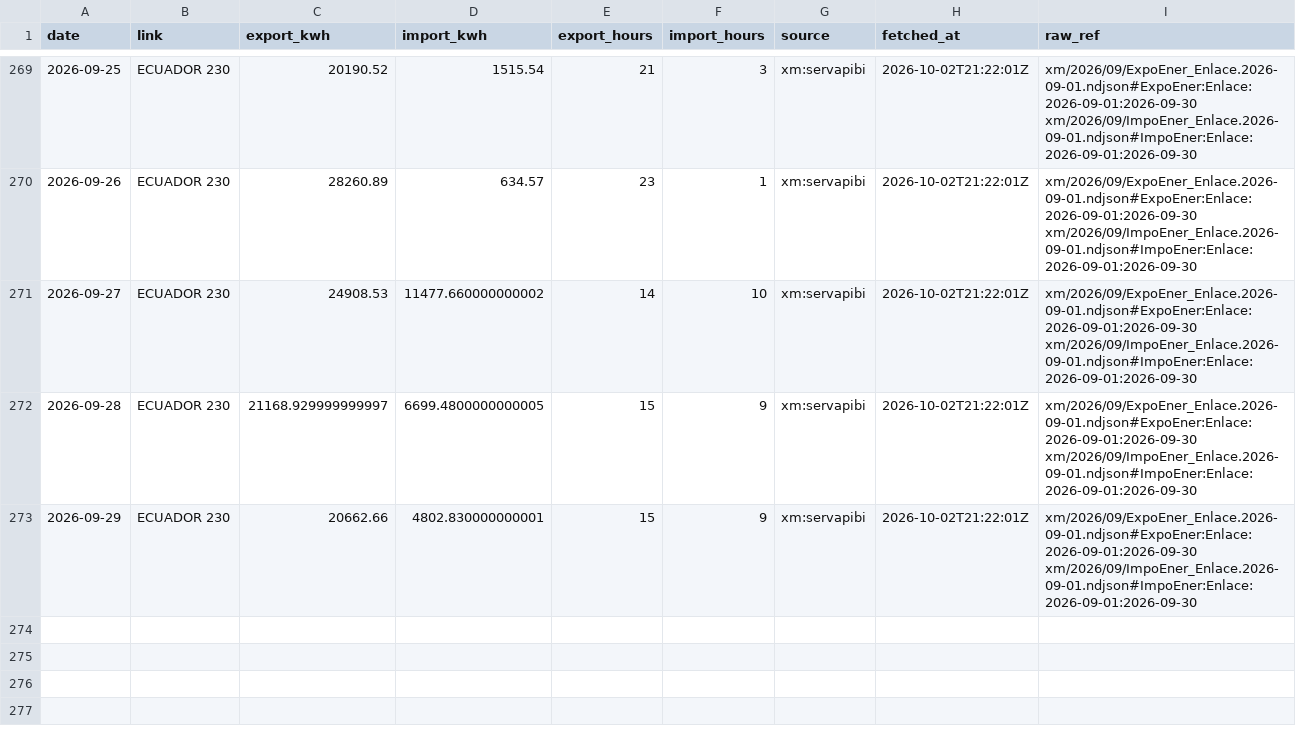
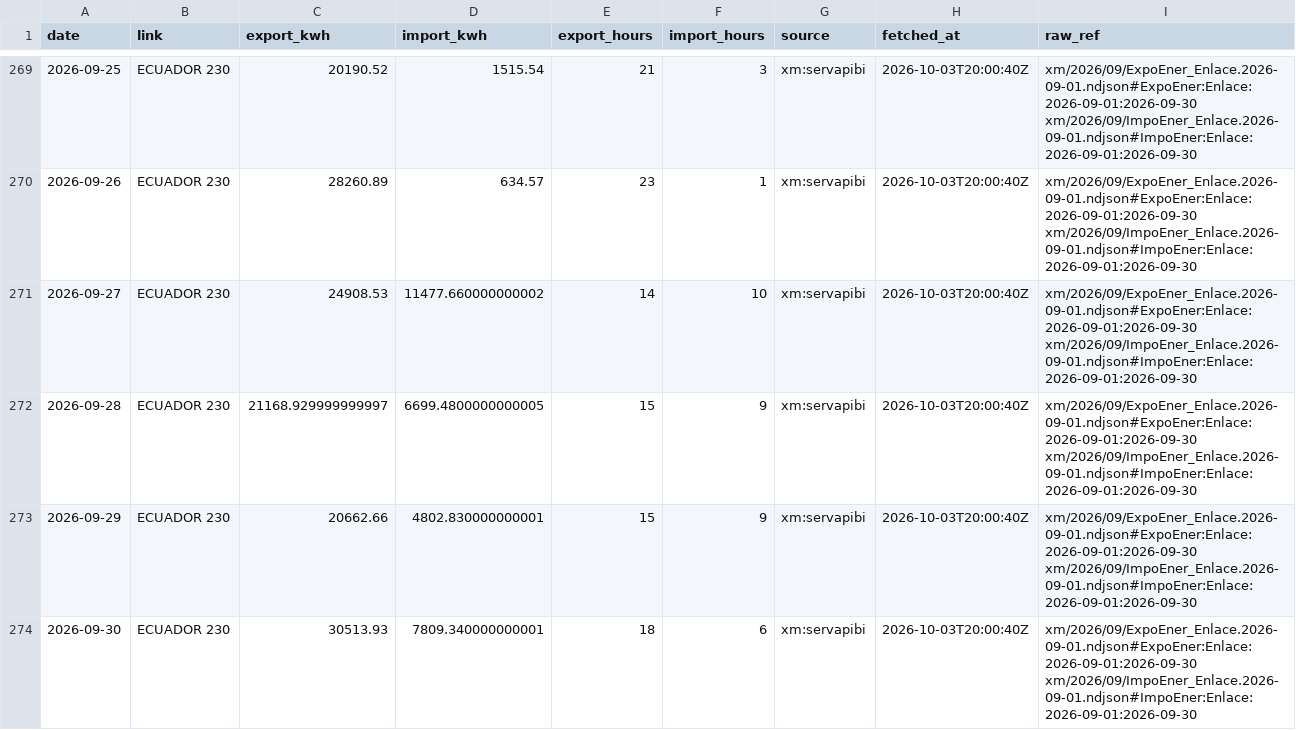
Before and after one commit to rengarcia/hydro-look, a CSV file: data/curated/xm_exchange_daily/2026.csv, drawn as a sheet; only a part is shown, gaps mark what is left out; the diff covers the shown part only.

```diff
--- a/data/curated/xm_exchange_daily/2026.csv
+++ b/data/curated/xm_exchange_daily/2026.csv
@@ -269,5 +269,6 @@ date,link,export_kwh,import_kwh,export_hours,import_hours,source,fetched_at,raw_
-2026-09-25,ECUADOR 230,20190.52,1515.54,21,3,xm:servapibi,2026-10-02T21:22:01Z,xm/2026/09/ExpoEner_Enlace.2026-09-01.ndjson#ExpoEner:Enlace:2026-09-01:2026-09-30 xm/2026/09/ImpoEner_Enlace.2026-09-01.ndjson#ImpoEner:Enlace:2026-09-01:2026-09-30
-2026-09-26,ECUADOR 230,28260.89,634.57,23,1,xm:servapibi,2026-10-02T21:22:01Z,xm/2026/09/ExpoEner_Enlace.2026-09-01.ndjson#ExpoEner:Enlace:2026-09-01:2026-09-30 xm/2026/09/ImpoEner_Enlace.2026-09-01.ndjson#ImpoEner:Enlace:2026-09-01:2026-09-30
-2026-09-27,ECUADOR 230,24908.53,11477.660000000002,14,10,xm:servapibi,2026-10-02T21:22:01Z,xm/2026/09/ExpoEner_Enlace.2026-09-01.ndjson#ExpoEner:Enlace:2026-09-01:2026-09-30 xm/2026/09/ImpoEner_Enlace.2026-09-01.ndjson#ImpoEner:Enlace:2026-09-01:2026-09-30
-2026-09-28,ECUADOR 230,21168.929999999997,6699.4800000000005,15,9,xm:servapibi,2026-10-02T21:22:01Z,xm/2026/09/ExpoEner_Enlace.2026-09-01.ndjson#ExpoEner:Enlace:2026-09-01:2026-09-30 xm/2026/09/ImpoEner_Enlace.2026-09-01.ndjson#ImpoEner:Enlace:2026-09-01:2026-09-30
-2026-09-29,ECUADOR 230,20662.66,4802.830000000001,15,9,xm:servapibi,2026-10-02T21:22:01Z,xm/2026/09/ExpoEner_Enlace.2026-09-01.ndjson#ExpoEner:Enlace:2026-09-01:2026-09-30 xm/2026/09/ImpoEner_Enlace.2026-09-01.ndjson#ImpoEner:Enlace:2026-09-01:2026-09-30
+2026-09-25,ECUADOR 230,20190.52,1515.54,21,3,xm:servapibi,2026-10-03T20:00:40Z,xm/2026/09/ExpoEner_Enlace.2026-09-01.ndjson#ExpoEner:Enlace:2026-09-01:2026-09-30 xm/2026/09/ImpoEner_Enlace.2026-09-01.ndjson#ImpoEner:Enlace:2026-09-01:2026-09-30
+2026-09-26,ECUADOR 230,28260.89,634.57,23,1,xm:servapibi,2026-10-03T20:00:40Z,xm/2026/09/ExpoEner_Enlace.2026-09-01.ndjson#ExpoEner:Enlace:2026-09-01:2026-09-30 xm/2026/09/ImpoEner_Enlace.2026-09-01.ndjson#ImpoEner:Enlace:2026-09-01:2026-09-30
+2026-09-27,ECUADOR 230,24908.53,11477.660000000002,14,10,xm:servapibi,2026-10-03T20:00:40Z,xm/2026/09/ExpoEner_Enlace.2026-09-01.ndjson#ExpoEner:Enlace:2026-09-01:2026-09-30 xm/2026/09/ImpoEner_Enlace.2026-09-01.ndjson#ImpoEner:Enlace:2026-09-01:2026-09-30
+2026-09-28,ECUADOR 230,21168.929999999997,6699.4800000000005,15,9,xm:servapibi,2026-10-03T20:00:40Z,xm/2026/09/ExpoEner_Enlace.2026-09-01.ndjson#ExpoEner:Enlace:2026-09-01:2026-09-30 xm/2026/09/ImpoEner_Enlace.2026-09-01.ndjson#ImpoEner:Enlace:2026-09-01:2026-09-30
+2026-09-29,ECUADOR 230,20662.66,4802.830000000001,15,9,xm:servapibi,2026-10-03T20:00:40Z,xm/2026/09/ExpoEner_Enlace.2026-09-01.ndjson#ExpoEner:Enlace:2026-09-01:2026-09-30 xm/2026/09/ImpoEner_Enlace.2026-09-01.ndjson#ImpoEner:Enlace:2026-09-01:2026-09-30
+2026-09-30,ECUADOR 230,30513.93,7809.340000000001,18,6,xm:servapibi,2026-10-03T20:00:40Z,xm/2026/09/ExpoEner_Enlace.2026-09-01.ndjson#ExpoEner:Enlace:2026-09-01:2026-09-30 xm/2026/09/ImpoEner_Enlace.2026-09-01.ndjson#ImpoEner:Enlace:2026-09-01:2026-09-30
```
Also changed, not shown: 30 edited cells elsewhere in this file, data/curated/xm_system_daily/2026.csv, 36 other files.
